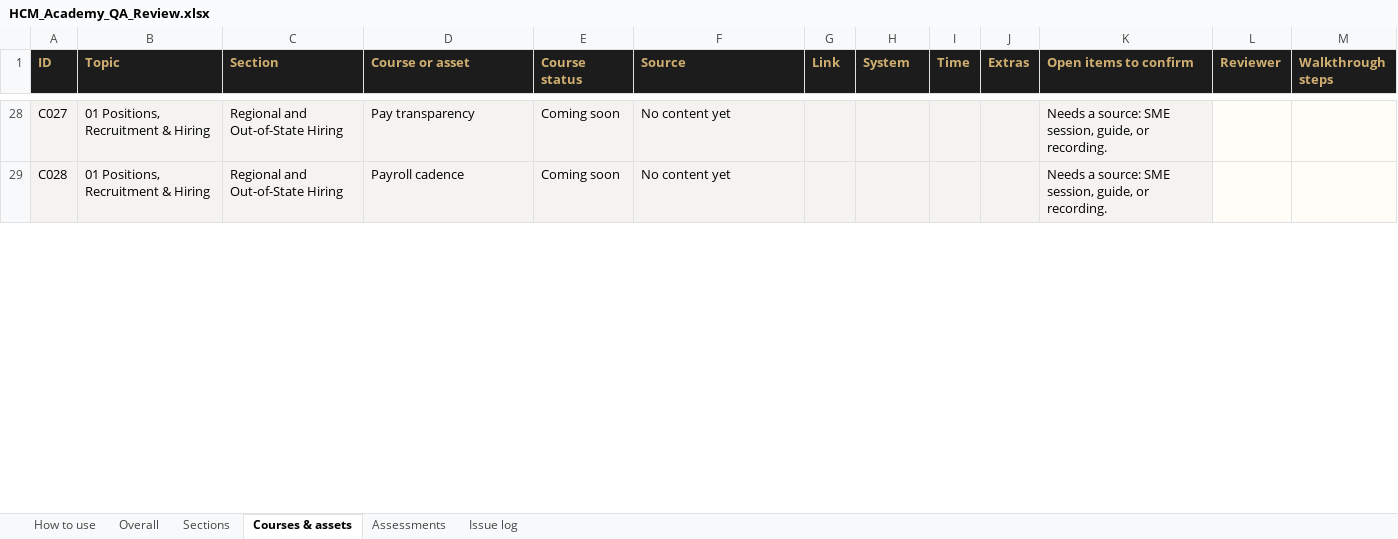
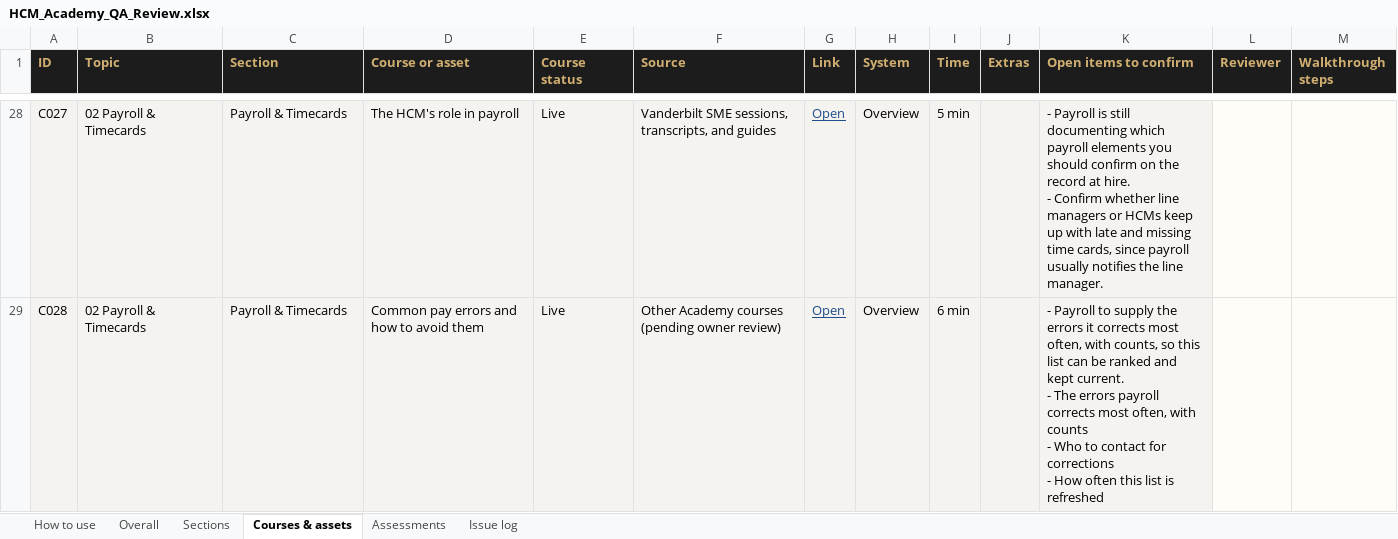
Before and after one commit to FuturesLearningHub/HCM_Academy, an Excel workbook: docs/HCM_Academy_QA_Review.xlsx, sheet Courses & assets, drawn as a sheet; only a part is shown, gaps mark what is left out; values as stored, in another font and other column widths than the file's, no borders; conditional formats not drawn; ↵ is a line break in a cell; the diff covers the shown part only; the diff names each change by its address in the sheet, - before the commit and + after, or states it on an @@ line.

```diff
--- a/docs/HCM_Academy_QA_Review.xlsx (sheet Courses & assets)
+++ b/docs/HCM_Academy_QA_Review.xlsx (sheet Courses & assets)
-B28:B29 (Topic): 01 Positions, Recruitment & Hiring
+B28:B29 (Topic): 02 Payroll & Timecards
-C28:C29 (Section): Regional and Out-of-State Hiring
+C28:C29 (Section): Payroll & Timecards
-D28 (Course or asset): Pay transparency
+D28 (Course or asset): The HCM's role in payroll
-E28:E29 (Course status): Coming soon
+E28:E29 (Course status): Live
-F28 (Source): No content yet
+F28 (Source): Vanderbilt SME sessions, transcripts, and guides
-G28:G29 (Link): (empty)
+G28:G29 (Link): Open
-H28:H29 (System): (empty)
+H28:H29 (System): Overview
-I28 (Time): (empty)
+I28 (Time): 5 min
-K28 (Open items to confirm): Needs a source: SME session, guide, or recording.
+K28 (Open items to confirm): - Payroll is still documenting which payroll elements you should confirm on the record at hire. ↵ - Confirm whether line managers or HCMs keep up with late and missing time cards, since payroll usually notifies the line manager.
-D29 (Course or asset): Payroll cadence
+D29 (Course or asset): Common pay errors and how to avoid them
-F29 (Source): No content yet
+F29 (Source): Other Academy courses (pending owner review)
-I29 (Time): (empty)
+I29 (Time): 6 min
-K29 (Open items to confirm): Needs a source: SME session, guide, or recording.
+K29 (Open items to confirm): - Payroll to supply the errors it corrects most often, with counts, so this list can be ranked and kept current. ↵ - The errors payroll corrects most often, with counts ↵ - Who to contact for corrections ↵ - How often this list is refreshed
```
Also changed, not shown: 3 removed rows and 410 edited cells elsewhere in this sheet, sheet Sections, docs/HCM_Academy_Section_Audit.xlsx, 9 other files.
